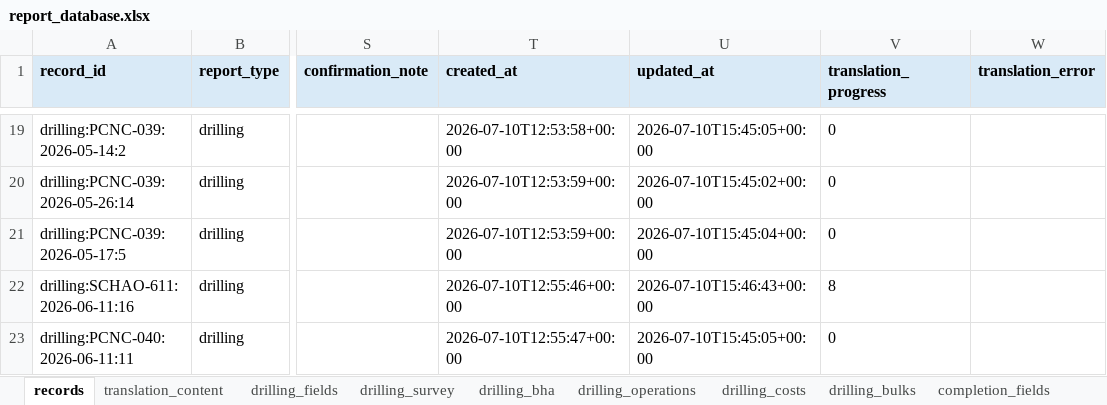
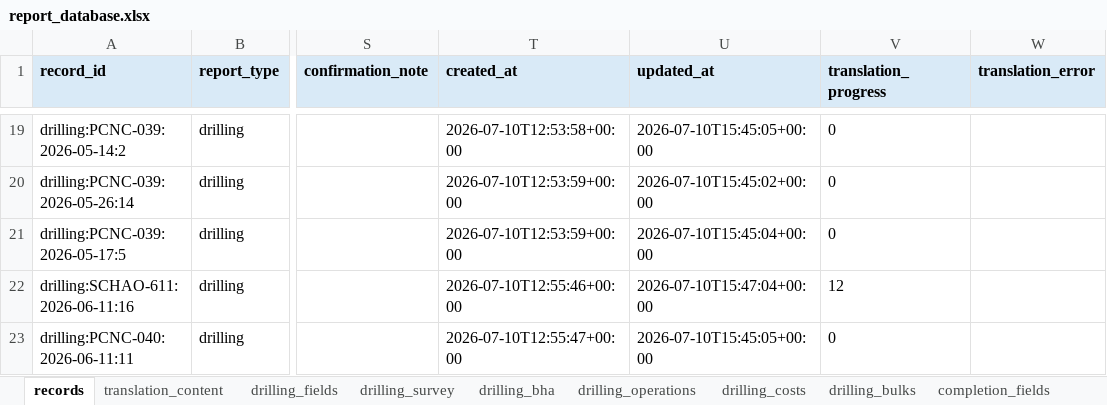
Before and after one commit to bethyoungjd374-ai/drilling-report-parser, an Excel workbook: outputs/report_database.xlsx, sheet records, drawn as a sheet; only a part is shown, gaps mark what is left out; values as stored, in another font and other column widths than the file's, no borders; the diff names each change by its address in the sheet, - before the commit and + after, or states it on an @@ line.

Commit message:
7月10

```diff
--- a/outputs/report_database.xlsx (sheet records)
+++ b/outputs/report_database.xlsx (sheet records)
-U22 (updated_at): 2026-07-10T15:46:43+00:00
+U22 (updated_at): 2026-07-10T15:47:04+00:00
-V22 (translation_progress): 8
+V22 (translation_progress): 12
```
